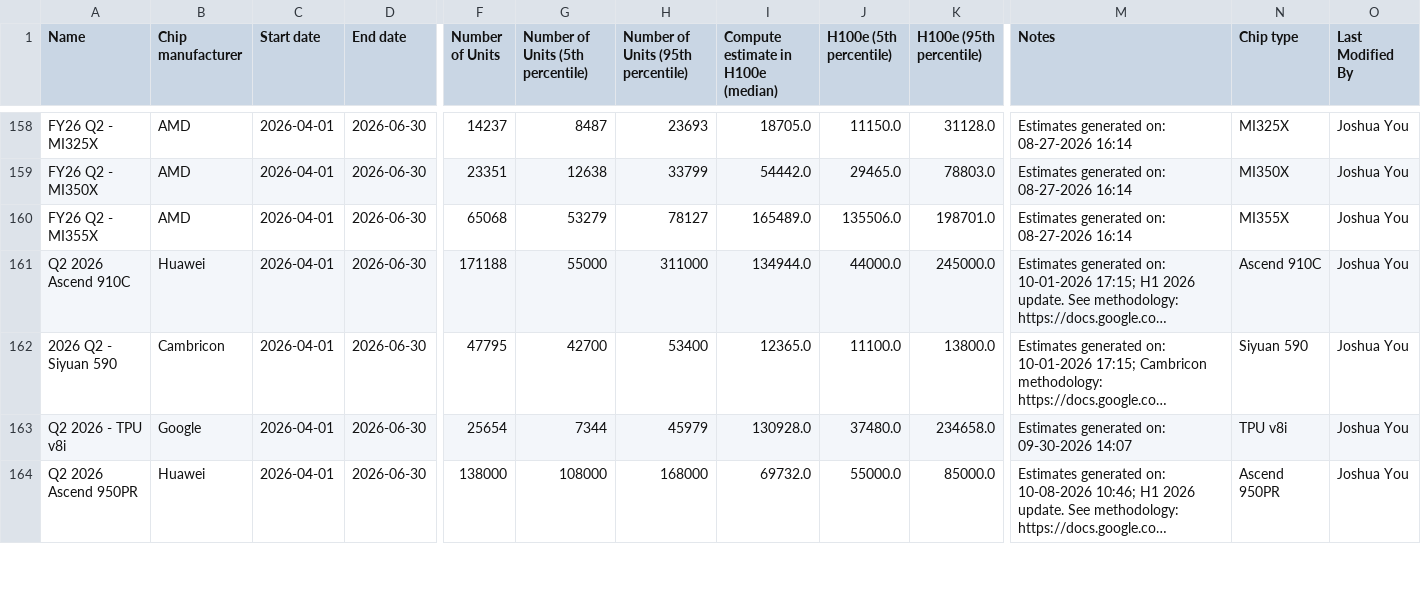
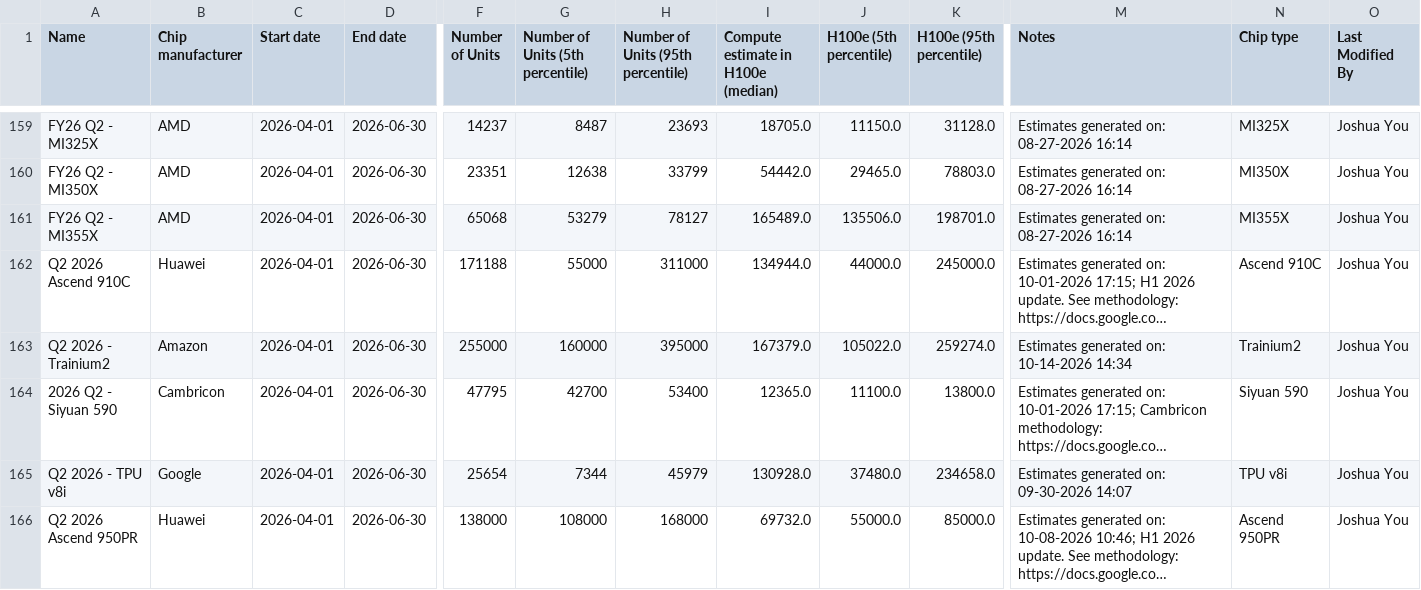
Before and after one commit to AnonRish/continental-load-registry, a CSV file: data/external/epoch_ai/ai_chip_sales_timelines_by_chip.csv, drawn as a sheet; only a part is shown, gaps mark what is left out; long unchanged cells end in …; rows hold the shown columns only; the diff covers the shown part only; the diff names each change by its address in the sheet, - before the commit and + after, or states it on an @@ line.

```diff
--- a/data/external/epoch_ai/ai_chip_sales_timelines_by_chip.csv
+++ b/data/external/epoch_ai/ai_chip_sales_timelines_by_chip.csv
+row 163: Q2 2026 - Trainium2 | Amazon | 2026-04-01 | 2026-06-30 | 255000 | 160000 | 395000 | 167379.0 | 105022.0 | 259274.0 | Estimates generated on: 10-14-2026 14:34 | Trainium2 | Joshua You
```
Also changed, not shown: 2 added rows and 56 edited cells elsewhere in this file, 50 other files.
